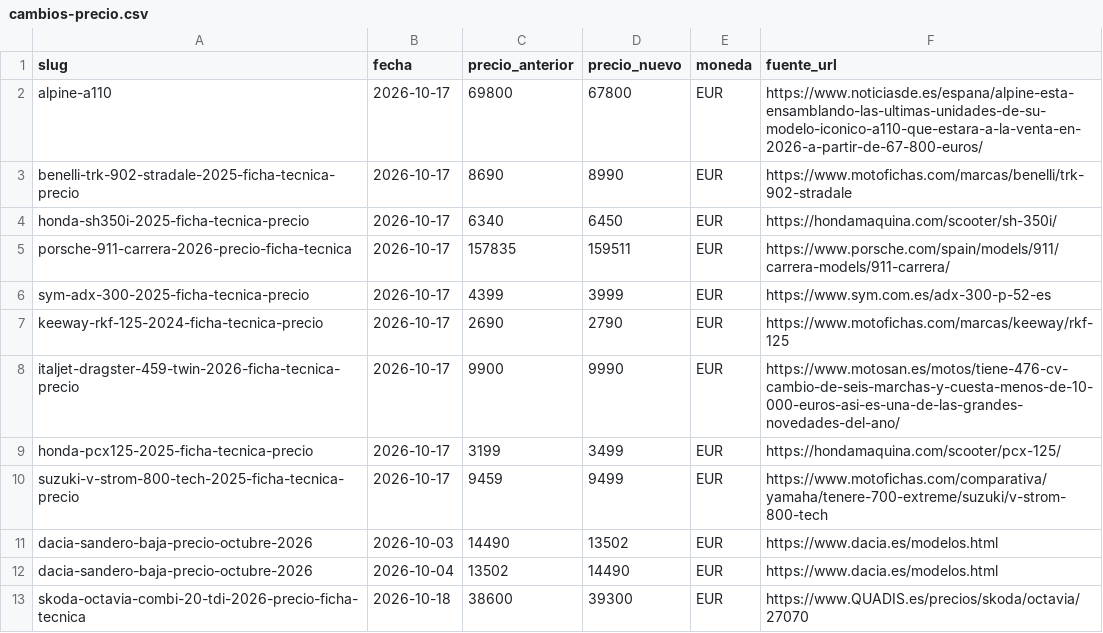
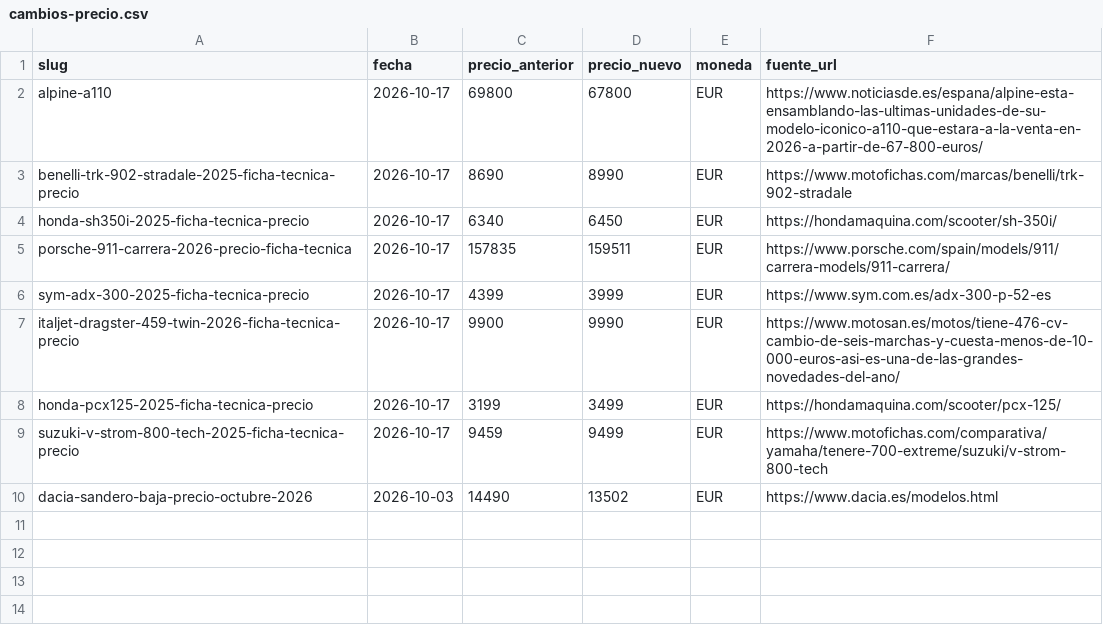
Before and after one commit to danielsanchezverdasco-art/recurretumulta, a CSV file: docs/precios/cambios-precio.csv, drawn as a sheet; the diff names each change by its address in the sheet, - before the commit and + after, or states it on an @@ line.

Commit message:
Tablón: Niky responde verificaciones de precio Grok 02:10 (3 filas retiradas del CSV)

```diff
--- a/docs/precios/cambios-precio.csv
+++ b/docs/precios/cambios-precio.csv
-row 7: keeway-rkf-125-2024-ficha-tecnica-precio | 2026-10-17 | 2690 | 2790 | EUR | https://www.motofichas.com/marcas/keeway/rkf-125
-row 12: dacia-sandero-baja-precio-octubre-2026 | 2026-10-04 | 13502 | 14490 | EUR | https://www.dacia.es/modelos.html
-row 13: skoda-octavia-combi-20-tdi-2026-precio-ficha-tecnica | 2026-10-18 | 38600 | 39300 | EUR | https://www.QUADIS.es/precios/skoda/octavia/27070
```
Also changed, not shown: 1 other file.
